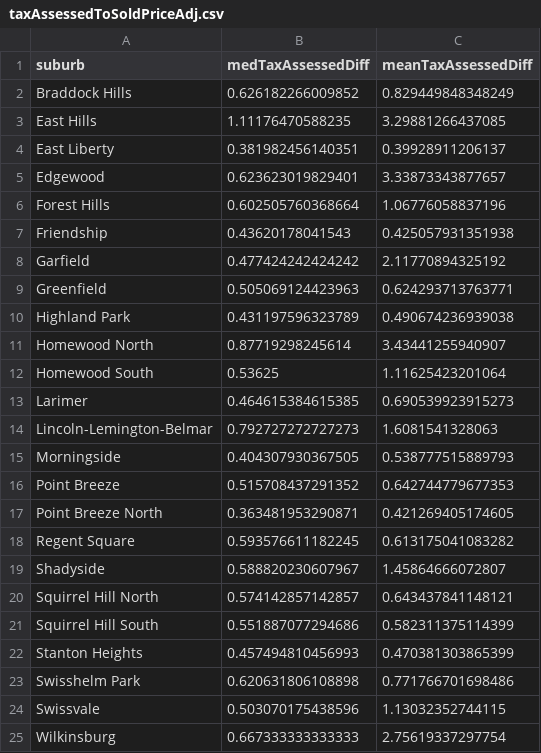
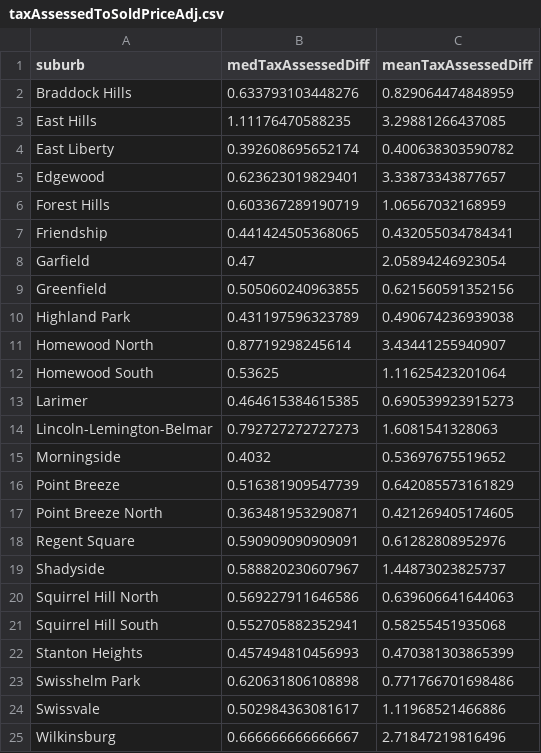
Before and after one commit to ScottOnestak/Zillow_Evaluation, a CSV file: Data/taxAssessedToSoldPriceAdj.csv, drawn as a sheet.

```diff
--- a/Data/taxAssessedToSoldPriceAdj.csv
+++ b/Data/taxAssessedToSoldPriceAdj.csv
@@ -1,10 +1,10 @@
 "suburb","medTaxAssessedDiff","meanTaxAssessedDiff"
-"Braddock Hills",0.626182266009852,0.829449848348249
+"Braddock Hills",0.633793103448276,0.829064474848959
 "East Hills",1.11176470588235,3.29881266437085
-"East Liberty",0.381982456140351,0.39928911206137
+"East Liberty",0.392608695652174,0.400638303590782
 "Edgewood",0.623623019829401,3.33873343877657
-"Forest Hills",0.602505760368664,1.06776058837196
-"Friendship",0.43620178041543,0.425057931351938
-"Garfield",0.477424242424242,2.11770894325192
-"Greenfield",0.505069124423963,0.624293713763771
+"Forest Hills",0.603367289190719,1.06567032168959
+"Friendship",0.441424505368065,0.432055034784341
+"Garfield",0.47,2.05894246923054
+"Greenfield",0.505060240963855,0.621560591352156
 "Highland Park",0.431197596323789,0.490674236939038
@@ -14,12 +14,12 @@
 "Lincoln-Lemington-Belmar",0.792727272727273,1.6081541328063
-"Morningside",0.404307930367505,0.538777515889793
-"Point Breeze",0.515708437291352,0.642744779677353
+"Morningside",0.4032,0.53697675519652
+"Point Breeze",0.516381909547739,0.642085573161829
 "Point Breeze North",0.363481953290871,0.421269405174605
-"Regent Square",0.593576611182245,0.613175041083282
-"Shadyside",0.588820230607967,1.45864666072807
-"Squirrel Hill North",0.574142857142857,0.643437841148121
-"Squirrel Hill South",0.551887077294686,0.582311375114399
+"Regent Square",0.590909090909091,0.61282808952976
+"Shadyside",0.588820230607967,1.44873023825737
+"Squirrel Hill North",0.569227911646586,0.639606641644063
+"Squirrel Hill South",0.552705882352941,0.58255451935068
 "Stanton Heights",0.457494810456993,0.470381303865399
 "Swisshelm Park",0.620631806108898,0.771766701698486
-"Swissvale",0.503070175438596,1.13032352744115
-"Wilkinsburg",0.667333333333333,2.75619337297754
+"Swissvale",0.502984363081617,1.11968521466886
+"Wilkinsburg",0.666666666666667,2.71847219816496
```
Also changed, not shown: 4 other files.
